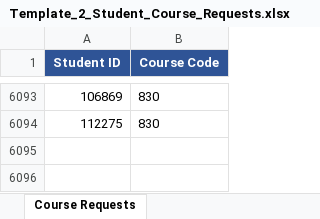
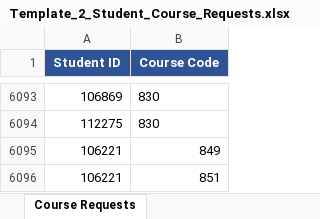
Before and after one commit to jciofalopowerllc-stack/sat-course, an Excel workbook: templates/Template_2_Student_Course_Requests.xlsx, sheet Course Requests, drawn as a sheet; only a part is shown, gaps mark what is left out; values as stored, in another font and other column widths than the file's, no borders; the diff names each change by its address in the sheet, - before the commit and + after, or states it on an @@ line.

```diff
--- a/templates/Template_2_Student_Course_Requests.xlsx (sheet Course Requests)
+++ b/templates/Template_2_Student_Course_Requests.xlsx (sheet Course Requests)
+row 6095: 106221 | 849
+row 6096: 106221 | 851
```
